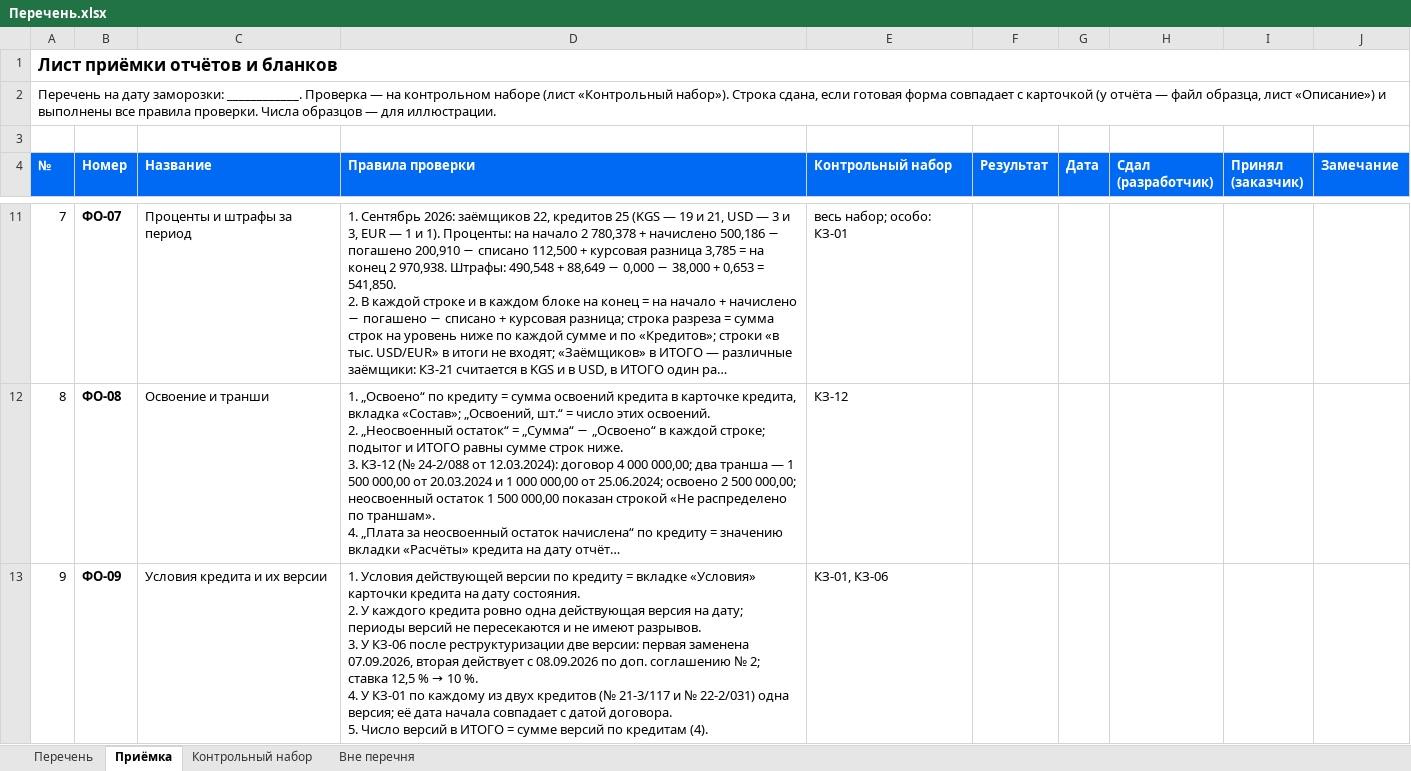
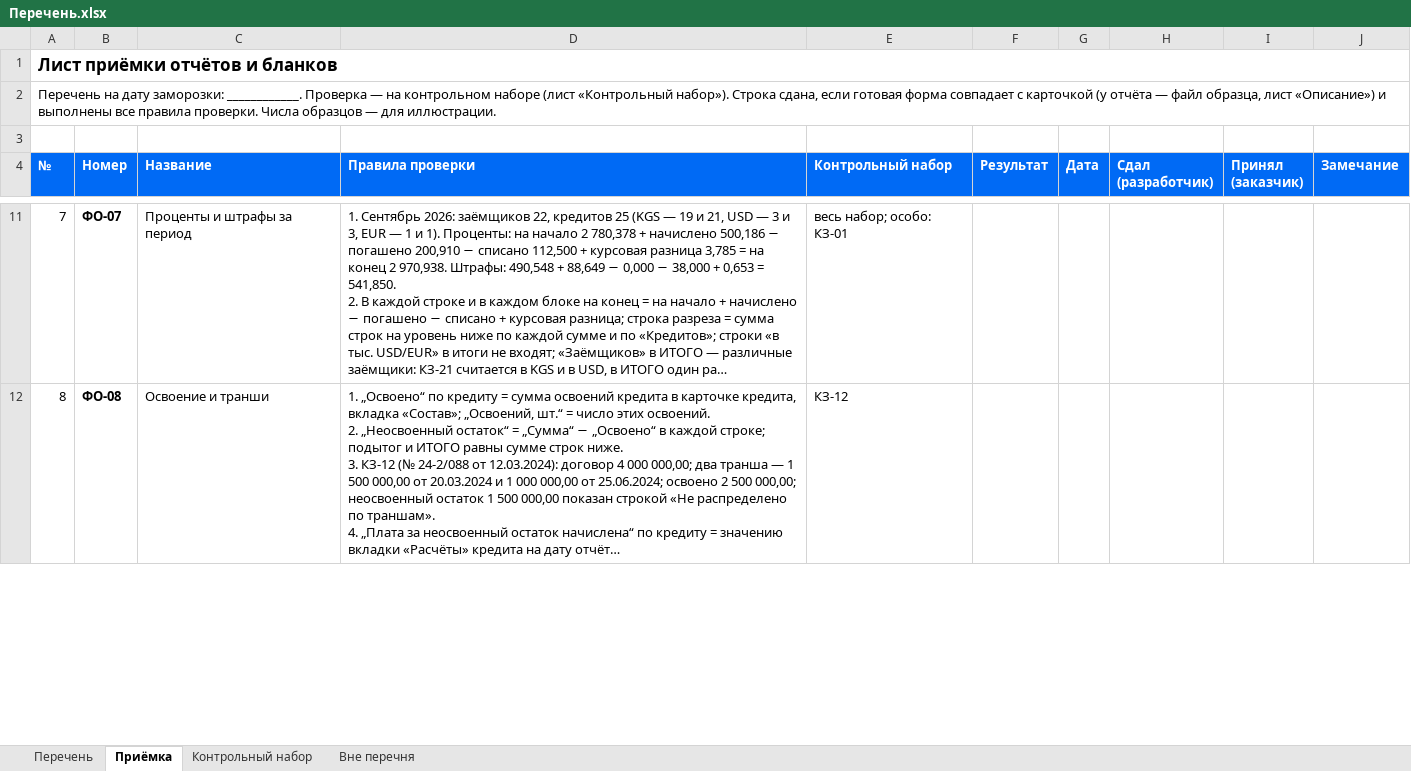
Before and after one commit to omurgazievnursultan8-hue/asubk-test, an Excel workbook: docs/perechen-otchetov/Перечень.xlsx, sheet Приёмка, drawn as a sheet; only a part is shown, gaps mark what is left out; long unchanged cells end in …; values as stored, in another font and other column widths than the file's, no borders; removed rows and columns are numbered as before the commit, all else as after; ↵ is a line break in a cell; the diff covers the shown part only; the diff names each change by its address in the sheet, - before the commit and + after, or states it on an @@ line.

```diff
--- a/docs/perechen-otchetov/Перечень.xlsx (sheet Приёмка)
+++ b/docs/perechen-otchetov/Перечень.xlsx (sheet Приёмка)
-row 13: 9 | ФО-09 | Условия кредита и их версии | 1. Условия действующей версии по кредиту = вкладке «Условия» карточки кредита на дату состояния. ↵ 2. У каждого кредита ровно одна действующая версия на дату; периоды версий не пересекаются и не имеют разрывов. ↵ 3. У КЗ-06 после реструктуризации две версии: первая заменена 07.09.2026, вторая действует с 08.09.2026 по доп. соглашению № 2; ставка 12,5 % → 10 %. ↵ 4. У КЗ-01 по каждому из двух кредитов (№ 21-3/117 и № 22-2/031) одна версия; её дата начала совпадает с датой договора. ↵ 5. Число версий в ИТОГО = сумме версий по кредитам (4). | КЗ-01, КЗ-06
```
Also changed, not shown: 2 added rows and row numbers in column A elsewhere in this sheet, sheet Контрольный набор, sheet Перечень, docs/perechen-otchetov/obrazcy/ФО-09.xlsx, docs/perechen-otchetov/Перечень-отчётов.xlsx, 3 other files.
